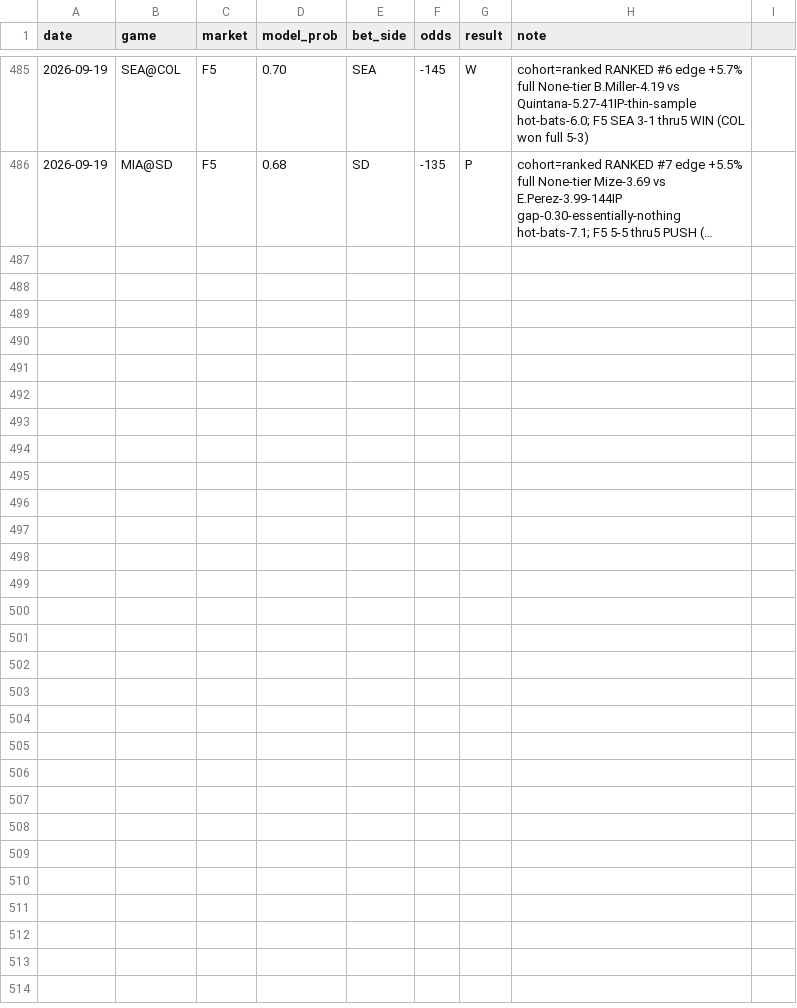
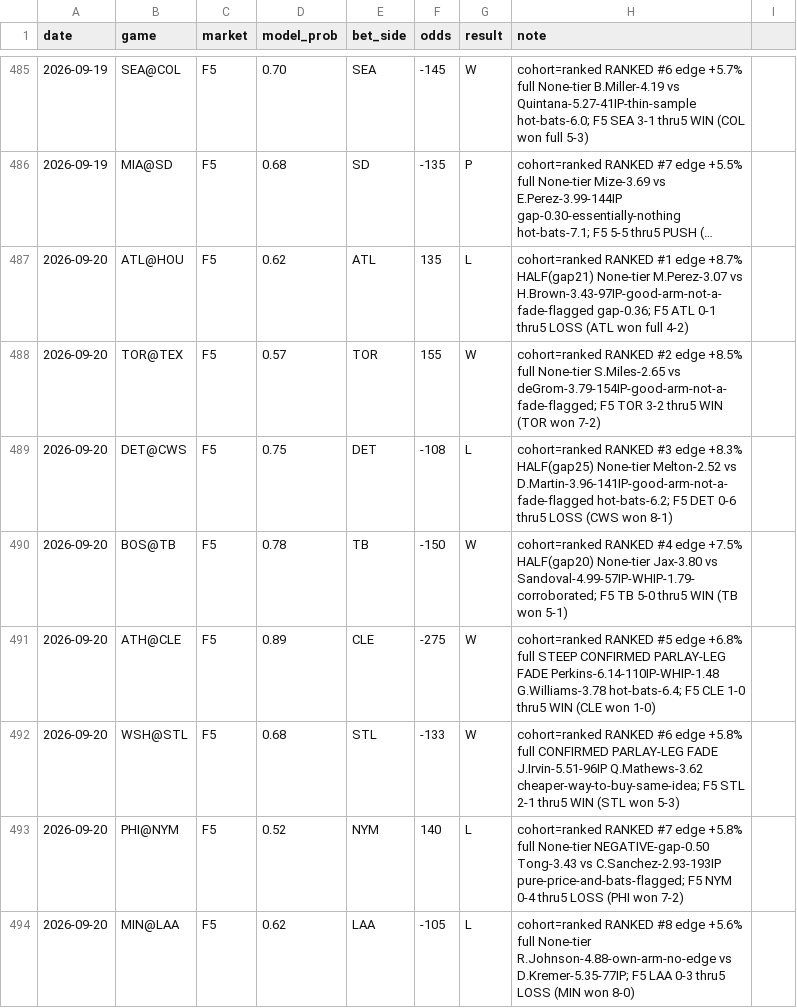
Before and after one commit to locodelamatacoco/sports-app1.1, a CSV file: mlb-f5/calibration_log.csv, drawn as a sheet; only a part is shown, gaps mark what is left out; long unchanged cells end in …; the diff names each change by its address in the sheet, - before the commit and + after, or states it on an @@ line.

```diff
--- a/mlb-f5/calibration_log.csv
+++ b/mlb-f5/calibration_log.csv
+row 487: 2026-09-20 | ATL@HOU | F5 | 0.62 | ATL | 135 | L | cohort=ranked RANKED #1 edge +8.7% HALF(gap21) None-tier M.Perez-3.07 vs H.Brown-3.43-97IP-good-arm-not-a-fade-flagged gap-0.36; F5 ATL 0-1 thru5 LOSS (ATL won full 4-2)
+row 488: 2026-09-20 | TOR@TEX | F5 | 0.57 | TOR | 155 | W | cohort=ranked RANKED #2 edge +8.5% full None-tier S.Miles-2.65 vs deGrom-3.79-154IP-good-arm-not-a-fade-flagged; F5 TOR 3-2 thru5 WIN (TOR won 7-2)
+row 489: 2026-09-20 | DET@CWS | F5 | 0.75 | DET | -108 | L | cohort=ranked RANKED #3 edge +8.3% HALF(gap25) None-tier Melton-2.52 vs D.Martin-3.96-141IP-good-arm-not-a-fade-flagged hot-bats-6.2; F5 DET 0-6 thru5 LOSS (CWS won 8-1)
+row 490: 2026-09-20 | BOS@TB | F5 | 0.78 | TB | -150 | W | cohort=ranked RANKED #4 edge +7.5% HALF(gap20) None-tier Jax-3.80 vs Sandoval-4.99-57IP-WHIP-1.79-corroborated; F5 TB 5-0 thru5 WIN (TB won 5-1)
+row 491: 2026-09-20 | ATH@CLE | F5 | 0.89 | CLE | -275 | W | cohort=ranked RANKED #5 edge +6.8% full STEEP CONFIRMED PARLAY-LEG FADE Perkins-6.14-110IP-WHIP-1.48 G.Williams-3.78 hot-bats-6.4; F5 CLE 1-0 thru5 WIN (CLE won 1-0)
+row 492: 2026-09-20 | WSH@STL | F5 | 0.68 | STL | -133 | W | cohort=ranked RANKED #6 edge +5.8% full CONFIRMED PARLAY-LEG FADE J.Irvin-5.51-96IP Q.Mathews-3.62 cheaper-way-to-buy-same-idea; F5 STL 2-1 thru5 WIN (STL won 5-3)
+row 493: 2026-09-20 | PHI@NYM | F5 | 0.52 | NYM | 140 | L | cohort=ranked RANKED #7 edge +5.8% full None-tier NEGATIVE-gap-0.50 Tong-3.43 vs C.Sanchez-2.93-193IP pure-price-and-bats-flagged; F5 NYM 0-4 thru5 LOSS (PHI won 7-2)
+row 494: 2026-09-20 | MIN@LAA | F5 | 0.62 | LAA | -105 | L | cohort=ranked RANKED #8 edge +5.6% full None-tier R.Johnson-4.88-own-arm-no-edge vs D.Kremer-5.35-77IP; F5 LAA 0-3 thru5 LOSS (MIN won 8-0)
```
Also changed, not shown: 2 other files.
